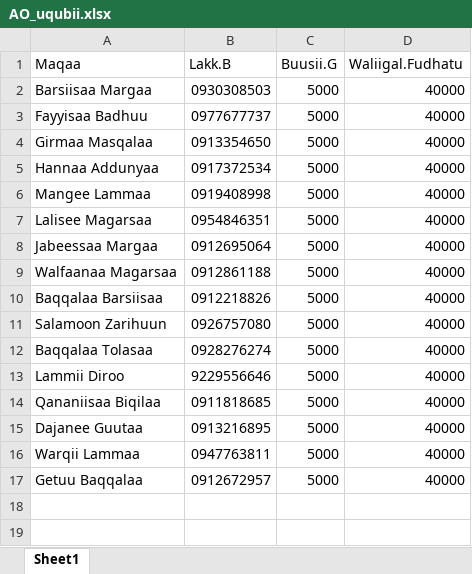
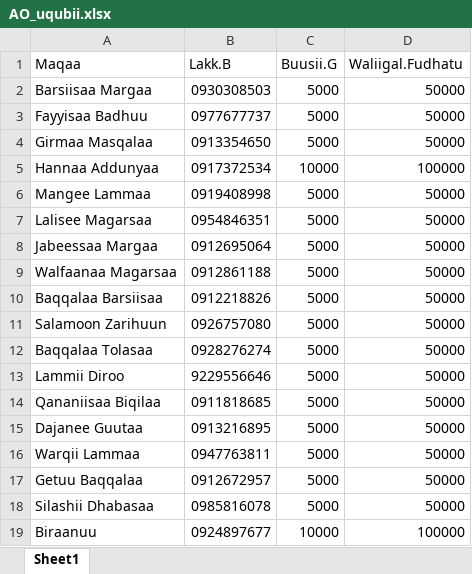
Before and after one commit to Walfaanaa/AO, an Excel workbook: AO_uqubii.xlsx, sheet Sheet1, drawn as a sheet; values as stored, in another font and other column widths than the file's, no borders; the diff names each change by its address in the sheet, - before the commit and + after, or states it on an @@ line.

Commit message:
Add files via upload

```diff
--- a/AO_uqubii.xlsx (sheet Sheet1)
+++ b/AO_uqubii.xlsx (sheet Sheet1)
-D2:D4 (Waliigal.Fudhatu): 40000
+D2:D4 (Waliigal.Fudhatu): 50000
-C5 (Buusii.G): 5000
+C5 (Buusii.G): 10000
-D5 (Waliigal.Fudhatu): 40000
+D5 (Waliigal.Fudhatu): 100000
-D6:D17 (Waliigal.Fudhatu): 40000
+D6:D17 (Waliigal.Fudhatu): 50000
+row 18: Silashii Dhabasaa | 0985816078 | 5000 | 50000
+row 19: Biraanuu | 0924897677 | 10000 | 100000
```
